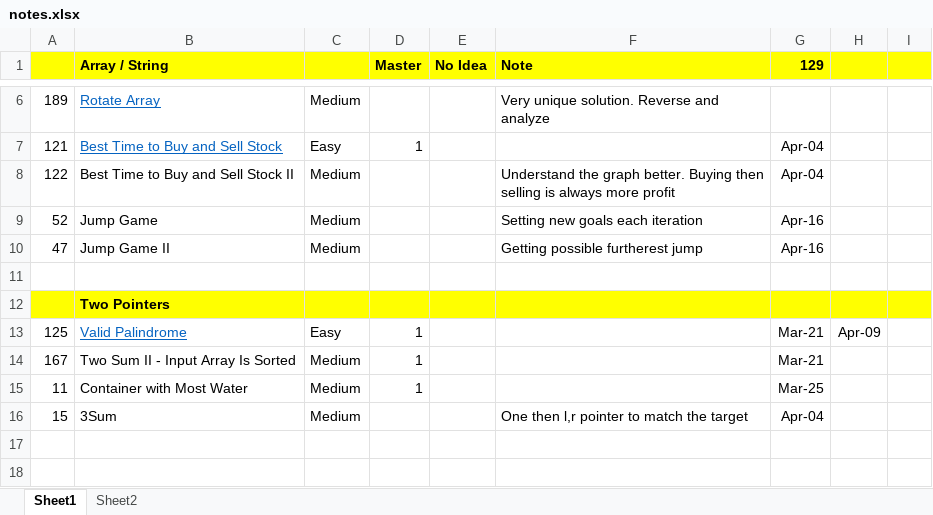
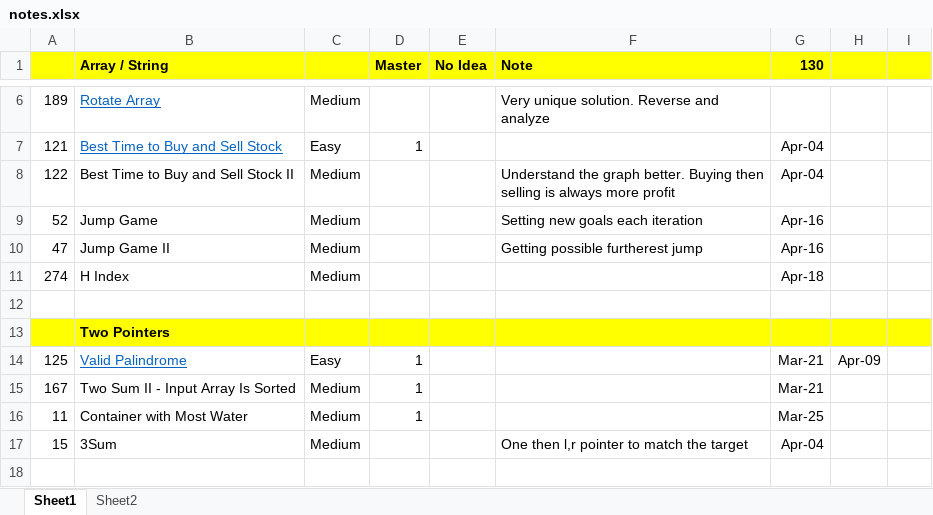
Before and after one commit to jhoonhan/leetCode, an Excel workbook: notes.xlsx, sheet Sheet1, drawn as a sheet; only a part is shown, gaps mark what is left out; the shorter side is filled out with more unchanged rows; values as stored, in another font and other column widths than the file's, no borders; conditional formats not drawn; the diff names each change by its address in the sheet, - before the commit and + after, or states it on an @@ line.

Commit message:
274 H index

```diff
--- a/notes.xlsx (sheet Sheet1)
+++ b/notes.xlsx (sheet Sheet1)
-G1: 129
+G1: 130
+row 11: 274 | H Index | Medium |  |  |  | Apr-18
```
Also changed, not shown: 3 other files.
